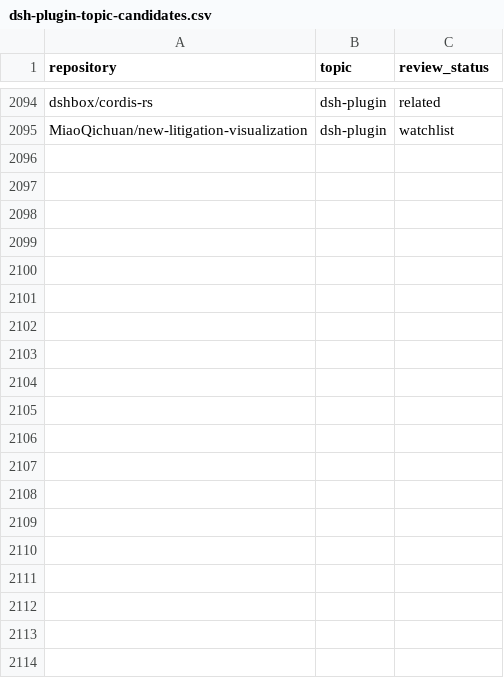
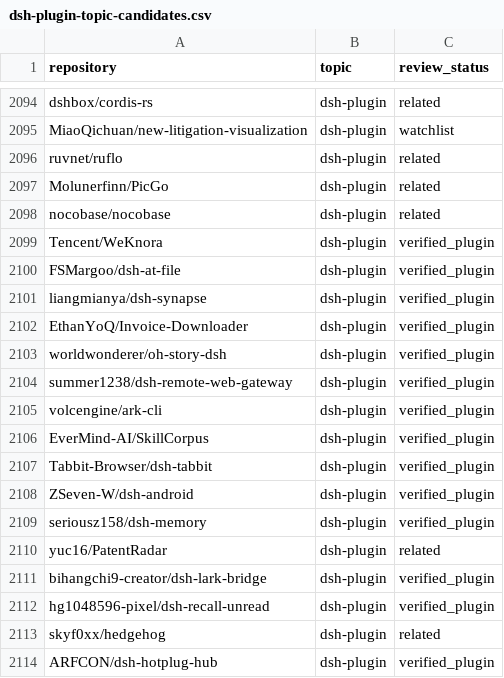
Before and after one commit to Eternalloveone/awesome-dsh-plugins-2, a CSV file: data/dsh-plugin-topic-candidates.csv, drawn as a sheet; only a part is shown, gaps mark what is left out; the diff covers the shown part only; the diff names each change by its address in the sheet, - before the commit and + after, or states it on an @@ line.

Commit message:
data: sync dsh-plugin topic (2026-08-22) — +43 verified, +6 related (49 candidates)
- fetch top 1000 dsh-plugin topic repos via gh search API
- audit 49 new repos above star floor: 43 verified_plugin, 6 related
- map new category slugs (agent_os/knowledge/analysis/prompt/security) in generate_docs SLUG_MAP
- bump snapshot date to 2026-08-22; verified total 1614
- fix: wenbin-wb/dsh-bridge backfill into repositories.csv (verified 08-19, missing)

```diff
--- a/data/dsh-plugin-topic-candidates.csv
+++ b/data/dsh-plugin-topic-candidates.csv
+row 2096: ruvnet/ruflo | dsh-plugin | related
+row 2097: Molunerfinn/PicGo | dsh-plugin | related
+row 2098: nocobase/nocobase | dsh-plugin | related
+row 2099: Tencent/WeKnora | dsh-plugin | verified_plugin
+row 2100: FSMargoo/dsh-at-file | dsh-plugin | verified_plugin
+row 2101: liangmianya/dsh-synapse | dsh-plugin | verified_plugin
+row 2102: EthanYoQ/Invoice-Downloader | dsh-plugin | verified_plugin
+row 2103: worldwonderer/oh-story-dsh | dsh-plugin | verified_plugin
+row 2104: summer1238/dsh-remote-web-gateway | dsh-plugin | verified_plugin
+row 2105: volcengine/ark-cli | dsh-plugin | verified_plugin
+row 2106: EverMind-AI/SkillCorpus | dsh-plugin | verified_plugin
+row 2107: Tabbit-Browser/dsh-tabbit | dsh-plugin | verified_plugin
+row 2108: ZSeven-W/dsh-android | dsh-plugin | verified_plugin
+row 2109: seriousz158/dsh-memory | dsh-plugin | verified_plugin
+row 2110: yuc16/PatentRadar | dsh-plugin | related
+row 2111: bihangchi9-creator/dsh-lark-bridge | dsh-plugin | verified_plugin
+row 2112: hg1048596-pixel/dsh-recall-unread | dsh-plugin | verified_plugin
+row 2113: skyf0xx/hedgehog | dsh-plugin | related
+row 2114: ARFCON/dsh-hotplug-hub | dsh-plugin | verified_plugin
```
Also changed, not shown: 30 added rows elsewhere in this file, 26 other files.
